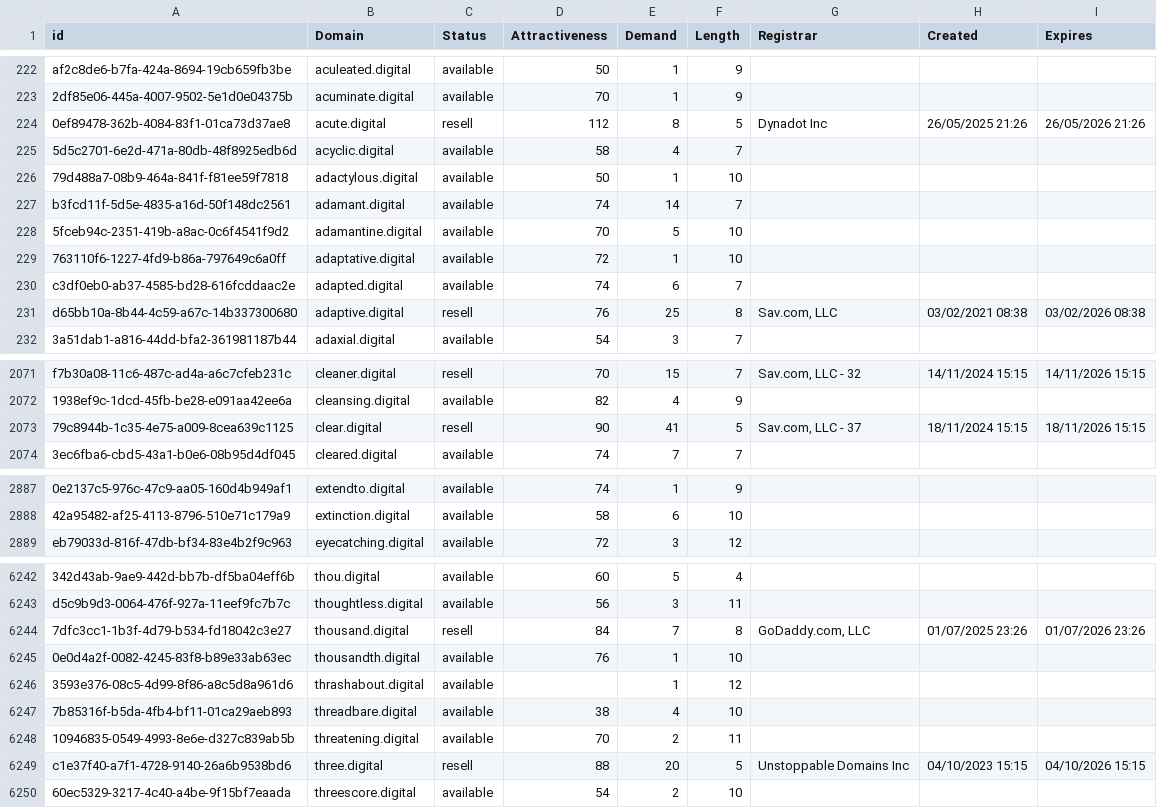
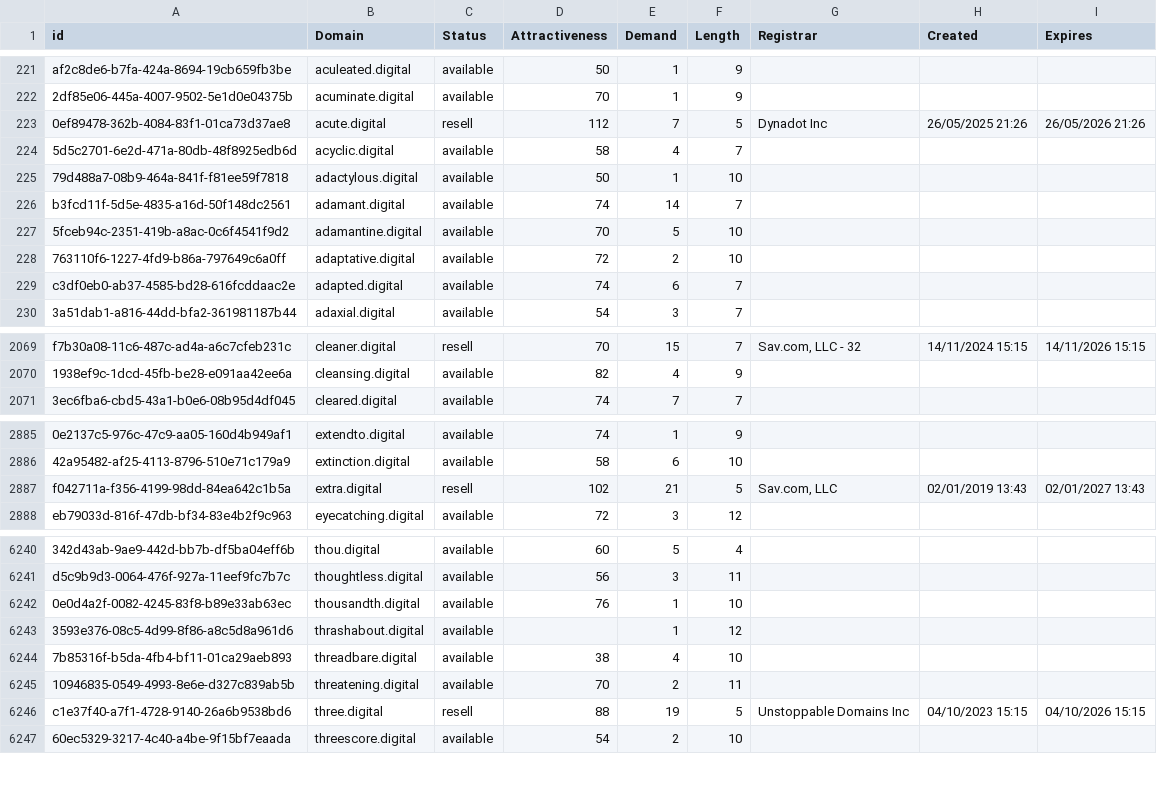
Before and after one commit to UniqueDomains/digital-oneword-domains, a CSV file: digital.csv, drawn as a sheet; only a part is shown, gaps mark what is left out; removed rows and columns are numbered as before the commit, all else as after; the diff covers the shown part only; the diff names each change by its address in the sheet, - before the commit and + after, or states it on an @@ line.

Commit message:
Domains update

```diff
--- a/digital.csv
+++ b/digital.csv
-E223 (Demand): 8
+E223 (Demand): 7
-E228 (Demand): 1
+E228 (Demand): 2
-row 231: d65bb10a-8b44-4c59-a67c-14b337300680 | adaptive.digital | resell | 76 | 25 | 8 | Sav.com, LLC | 03/02/2021 08:38 | 03/02/2026 08:38
-row 2073: 79c8944b-1c35-4e75-a009-8cea639c1125 | clear.digital | resell | 90 | 41 | 5 | Sav.com, LLC - 37 | 18/11/2024 15:15 | 18/11/2026 15:15
+row 2887: f042711a-f356-4199-98dd-84ea642c1b5a | extra.digital | resell | 102 | 21 | 5 | Sav.com, LLC | 02/01/2019 13:43 | 02/01/2027 13:43
-row 6244: 7dfc3cc1-1b3f-4d79-b534-fd18042c3e27 | thousand.digital | resell | 84 | 7 | 8 | GoDaddy.com, LLC | 01/07/2025 23:26 | 01/07/2026 23:26
-E6246 (Demand): 20
+E6246 (Demand): 19
```
Also changed, not shown: 2 added rows, 3 removed rows and 47 edited cells elsewhere in this file, 2 other files.
